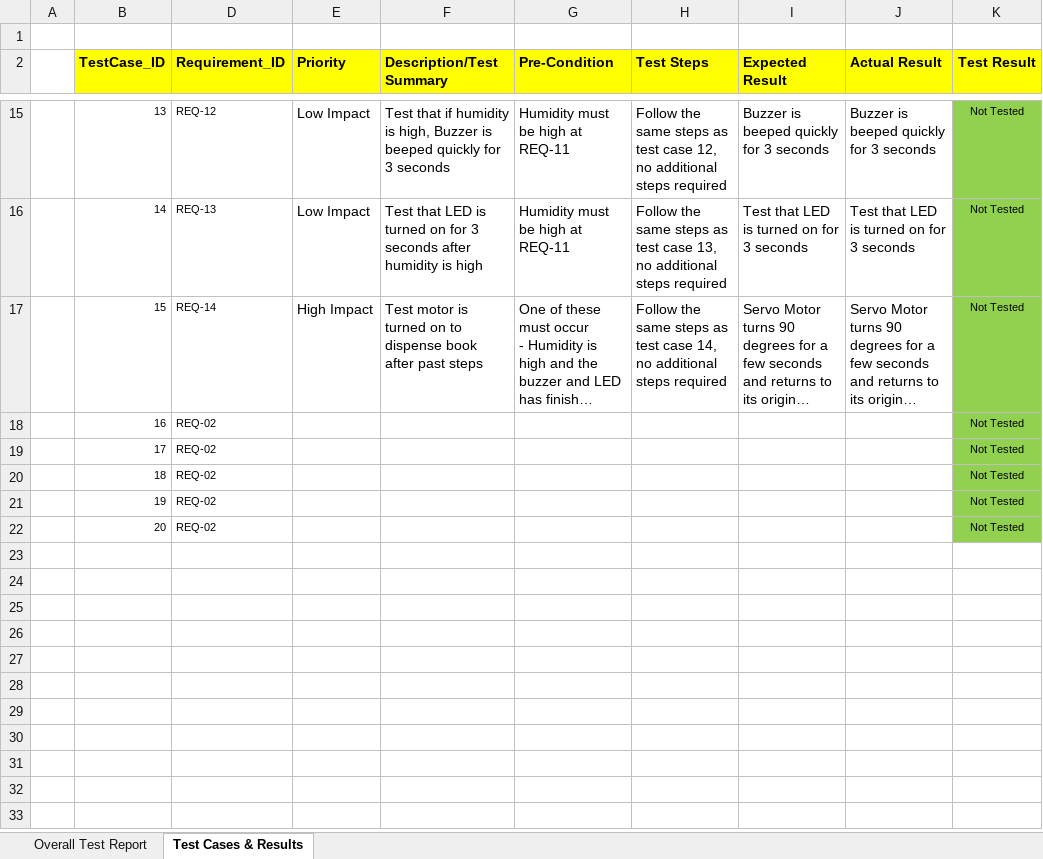
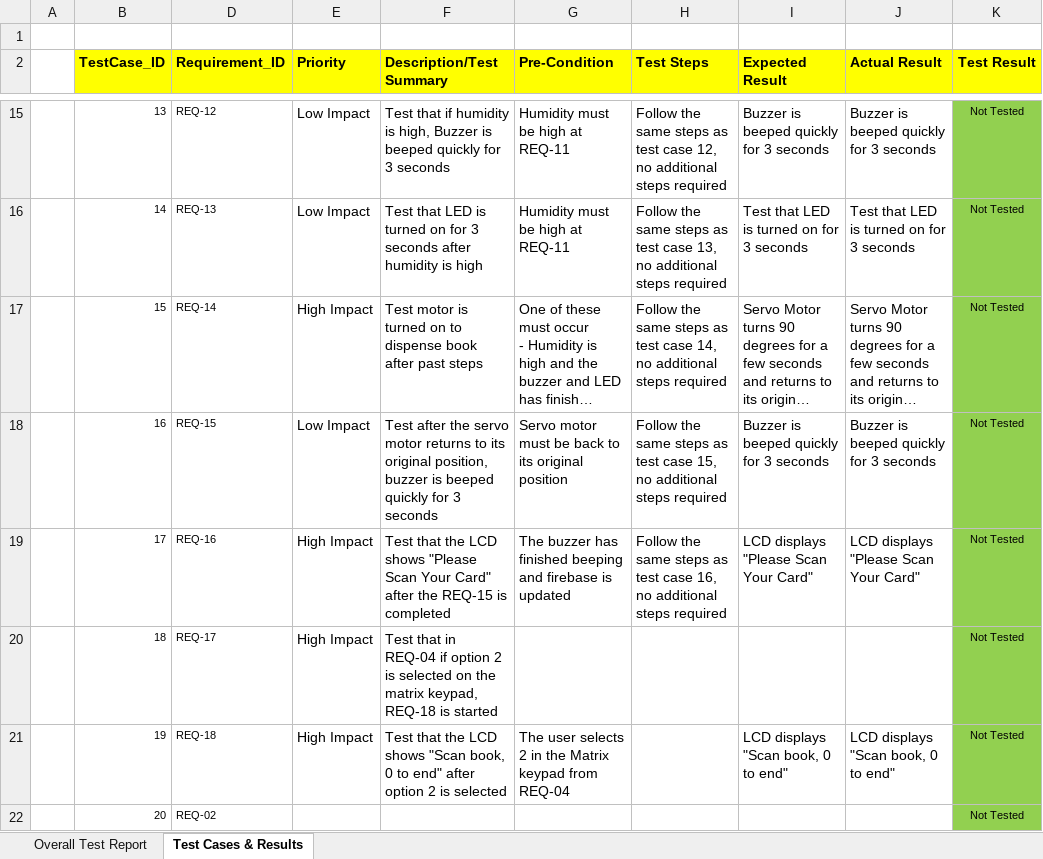
Before and after one commit to ET0735-DevOps-AIoT-AY2520/DCPE_2A_21_GroupA, an Excel workbook: docs/System_Test_Report_template.xlsx, sheet Test Cases & Results, drawn as a sheet; only a part is shown, gaps mark what is left out; long unchanged cells end in …; values as stored, in another font and other column widths than the file's, no borders; conditional formats not drawn; the diff names each change by its address in the sheet, - before the commit and + after, or states it on an @@ line.

Commit message:
REQ-17 and REQ-18 are added to system test report

```diff
--- a/docs/System_Test_Report_template.xlsx (sheet Test Cases & Results)
+++ b/docs/System_Test_Report_template.xlsx (sheet Test Cases & Results)
-D18 (Requirement_ID): REQ-02
+D18 (Requirement_ID): REQ-15
-E18 (Priority): (empty)
+E18 (Priority): Low Impact
-F18 (Description/Test Summary): (empty)
+F18 (Description/Test Summary): Test after the servo motor returns to its original position, buzzer is beeped quickly for 3 seconds
-G18 (Pre-Condition): (empty)
+G18 (Pre-Condition): Servo motor must be back to its original position
-H18 (Test Steps): (empty)
+H18 (Test Steps): Follow the same steps as test case 15, no additional steps required
-I18 (Expected Result): (empty)
+I18 (Expected Result): Buzzer is beeped quickly for 3 seconds
-J18 (Actual Result): (empty)
+J18 (Actual Result): Buzzer is beeped quickly for 3 seconds
-D19 (Requirement_ID): REQ-02
+D19 (Requirement_ID): REQ-16
-E19:E21 (Priority): (empty)
+E19:E21 (Priority): High Impact
-F19 (Description/Test Summary): (empty)
+F19 (Description/Test Summary): Test that the LCD shows "Please Scan Your Card" after the REQ-15 is completed
-G19 (Pre-Condition): (empty)
+G19 (Pre-Condition): The buzzer has finished beeping and firebase is updated
-H19 (Test Steps): (empty)
+H19 (Test Steps): Follow the same steps as test case 16, no additional steps required
-I19 (Expected Result): (empty)
+I19 (Expected Result): LCD displays "Please Scan Your Card"
-J19 (Actual Result): (empty)
+J19 (Actual Result): LCD displays "Please Scan Your Card"
-D20 (Requirement_ID): REQ-02
+D20 (Requirement_ID): REQ-17
-F20 (Description/Test Summary): (empty)
+F20 (Description/Test Summary): Test that in REQ-04 if option 2 is selected on the matrix keypad, REQ-18 is started
-D21 (Requirement_ID): REQ-02
+D21 (Requirement_ID): REQ-18
-F21 (Description/Test Summary): (empty)
+F21 (Description/Test Summary): Test that the LCD shows "Scan book, 0 to end" after option 2 is selected
-G21 (Pre-Condition): (empty)
+G21 (Pre-Condition): The user selects 2 in the Matrix keypad from REQ-04
-I21 (Expected Result): (empty)
+I21 (Expected Result): LCD displays "Scan book, 0 to end"
-J21 (Actual Result): (empty)
+J21 (Actual Result): LCD displays "Scan book, 0 to end"
```
Also changed, not shown: charts or pictures.
